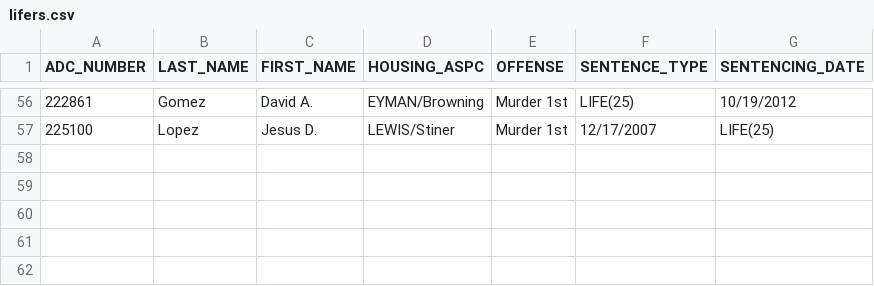
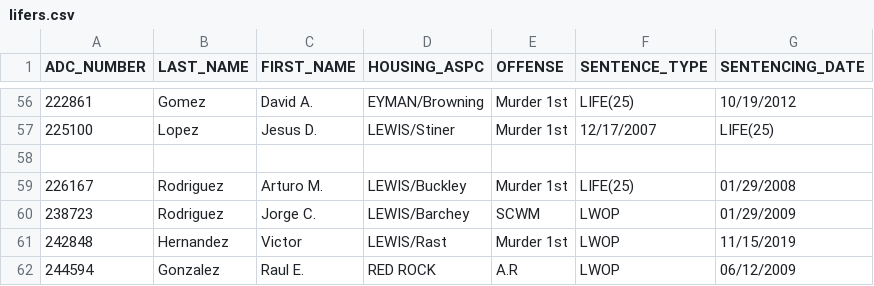
Before and after one commit to rootzart/Azdoc-lifers, a CSV file: lifers.csv, drawn as a sheet; only a part is shown, gaps mark what is left out; the diff names each change by its address in the sheet, - before the commit and + after, or states it on an @@ line.

```diff
--- a/lifers.csv
+++ b/lifers.csv
+row 58: (empty)
+row 59: 226167 | Rodriguez | Arturo M. | LEWIS/Buckley | Murder 1st | LIFE(25) | 01/29/2008
+row 60: 238723 | Rodriguez | Jorge C. | LEWIS/Barchey | SCWM | LWOP | 01/29/2009
+row 61: 242848 | Hernandez | Victor | LEWIS/Rast | Murder 1st | LWOP | 11/15/2019
+row 62: 244594 | Gonzalez | Raul E. | RED ROCK | A.R | LWOP | 06/12/2009
```
Also changed, not shown: 1 other file.
